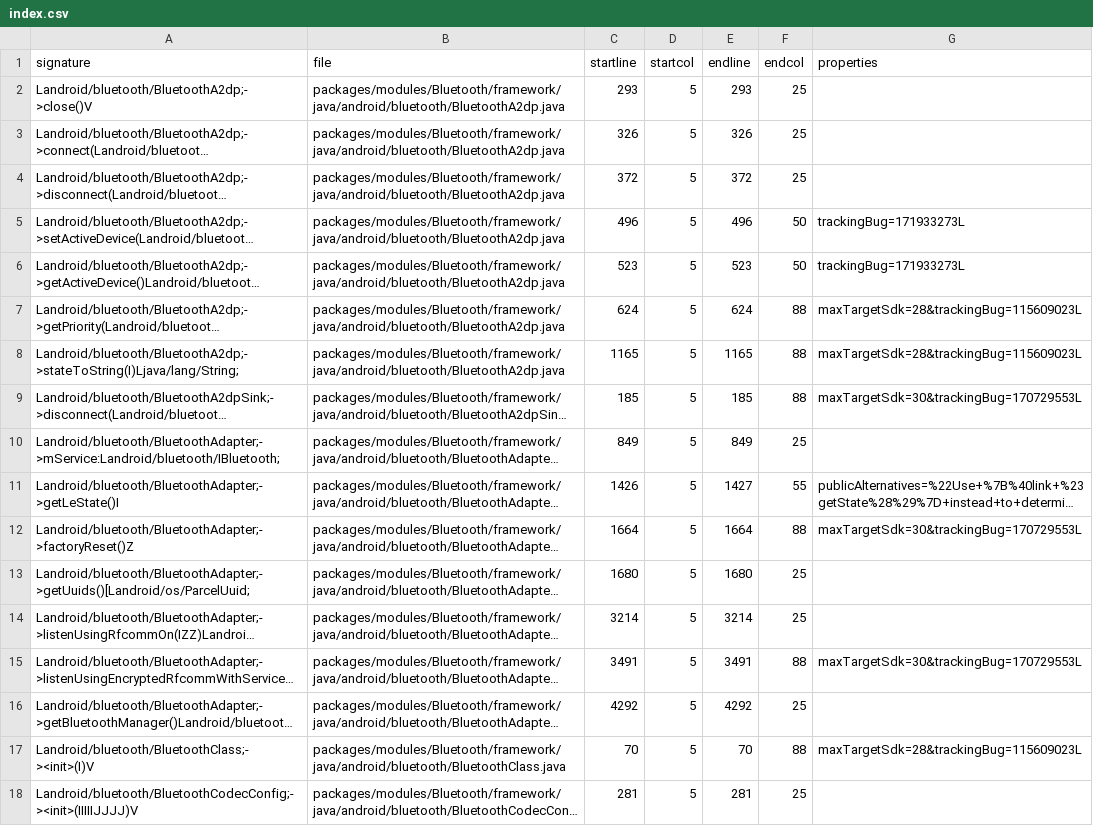
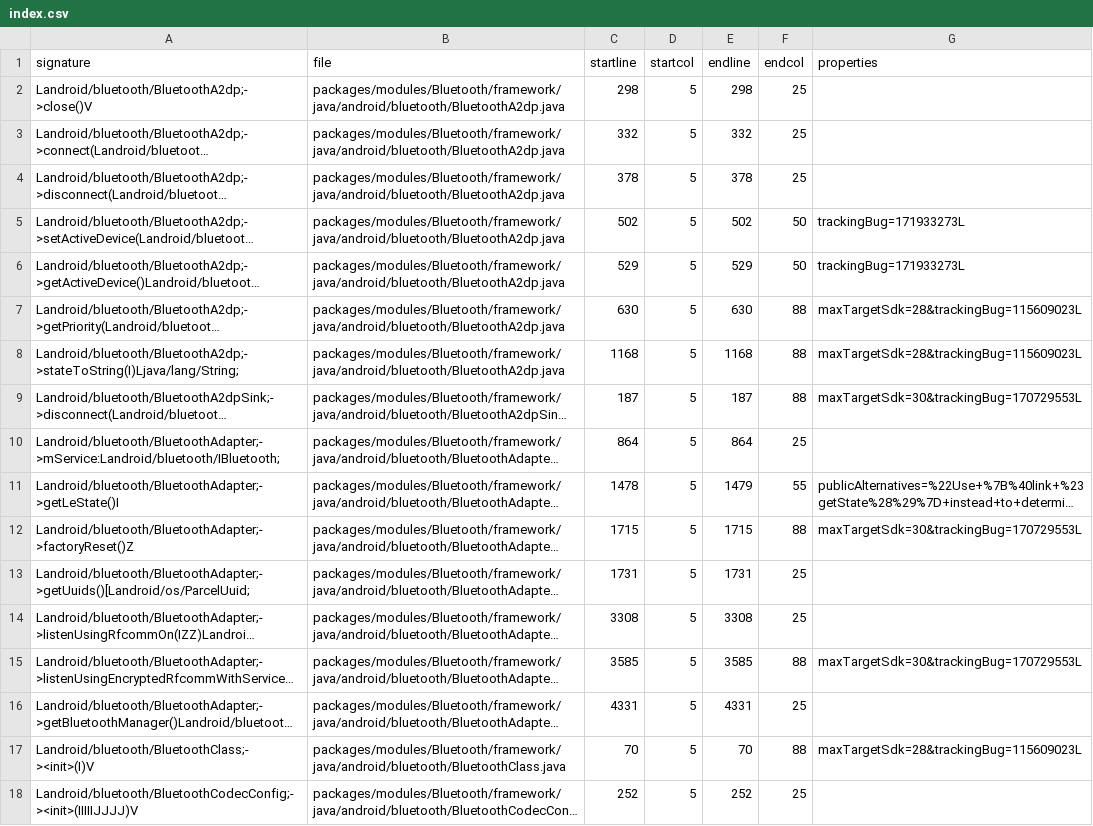
Before and after one commit to msft-mirror-aosp/platform.prebuilts.module_sdk.Bluetooth, a CSV file: current/hiddenapi/index.csv, drawn as a sheet; only a part is shown; long unchanged cells end in …; the diff covers the shown part only; the diff names each change by its address in the sheet, - before the commit and + after, or states it on an @@ line.

```diff
--- a/current/hiddenapi/index.csv
+++ b/current/hiddenapi/index.csv
-C2 (startline): 293
+C2 (startline): 298
-E2 (endline): 293
+E2 (endline): 298
-C3 (startline): 326
+C3 (startline): 332
-E3 (endline): 326
+E3 (endline): 332
-C4 (startline): 372
+C4 (startline): 378
-E4 (endline): 372
+E4 (endline): 378
-C5 (startline): 496
+C5 (startline): 502
-E5 (endline): 496
+E5 (endline): 502
-C6 (startline): 523
+C6 (startline): 529
-E6 (endline): 523
+E6 (endline): 529
-C7 (startline): 624
+C7 (startline): 630
-E7 (endline): 624
+E7 (endline): 630
-C8 (startline): 1165
+C8 (startline): 1168
-E8 (endline): 1165
+E8 (endline): 1168
-C9 (startline): 185
+C9 (startline): 187
-E9 (endline): 185
+E9 (endline): 187
-C10 (startline): 849
+C10 (startline): 864
-E10 (endline): 849
+E10 (endline): 864
-C11 (startline): 1426
+C11 (startline): 1478
-E11 (endline): 1427
+E11 (endline): 1479
-C12 (startline): 1664
+C12 (startline): 1715
-E12 (endline): 1664
+E12 (endline): 1715
-C13 (startline): 1680
+C13 (startline): 1731
-E13 (endline): 1680
+E13 (endline): 1731
-C14 (startline): 3214
+C14 (startline): 3308
-E14 (endline): 3214
+E14 (endline): 3308
-C15 (startline): 3491
+C15 (startline): 3585
-E15 (endline): 3491
+E15 (endline): 3585
-C16 (startline): 4292
+C16 (startline): 4331
-E16 (endline): 4292
+E16 (endline): 4331
-C18 (startline): 281
+C18 (startline): 252
-E18 (endline): 281
+E18 (endline): 252
```
Also changed, not shown: 1 added row and 70 edited cells elsewhere in this file, current/hiddenapi/annotation-flags.csv, current/hiddenapi/metadata.csv, 20 other files.
